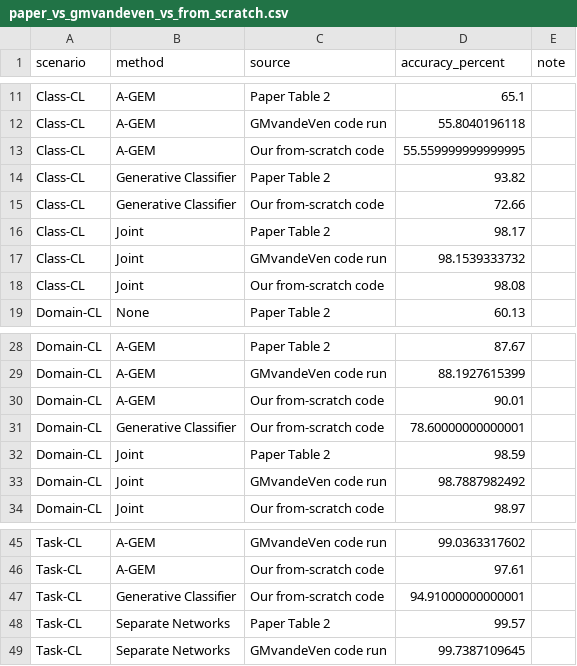
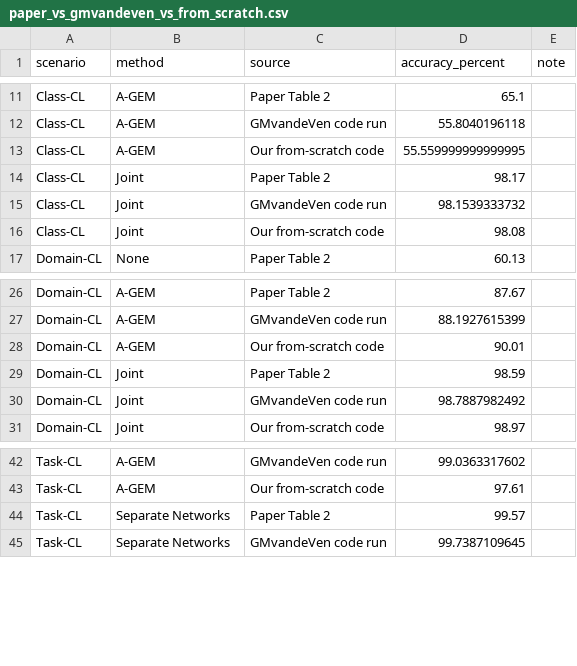
Before and after one commit to Tonagame/splitmnist-continual-learning-report, a CSV file: assets/paper_vs_gmvandeven_vs_from_scratch.csv, drawn as a sheet; only a part is shown, gaps mark what is left out; the diff names each change by its address in the sheet, - before the commit and + after, or states it on an @@ line.

```diff
--- a/assets/paper_vs_gmvandeven_vs_from_scratch.csv
+++ b/assets/paper_vs_gmvandeven_vs_from_scratch.csv
-row 14: Class-CL | Generative Classifier | Paper Table 2 | 93.82
-row 15: Class-CL | Generative Classifier | Our from-scratch code | 72.66
-row 31: Domain-CL | Generative Classifier | Our from-scratch code | 78.60000000000001
-row 47: Task-CL | Generative Classifier | Our from-scratch code | 94.91000000000001
```
Also changed, not shown: assets/from_scratch_classic_no_lsr_2000_summary.csv, assets/paper_vs_ours_splitMNIST_common_methods.csv, 36 other files.
